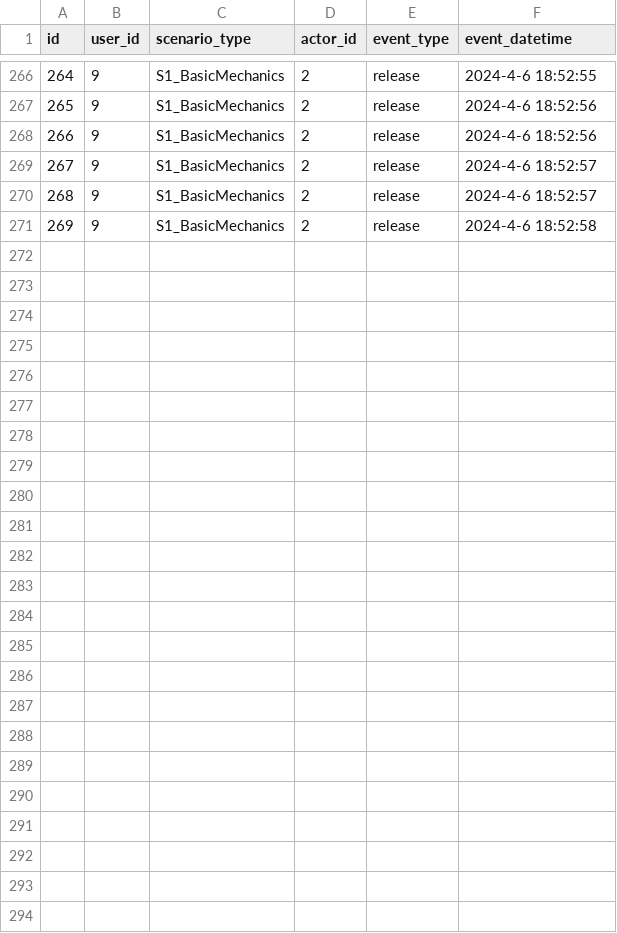
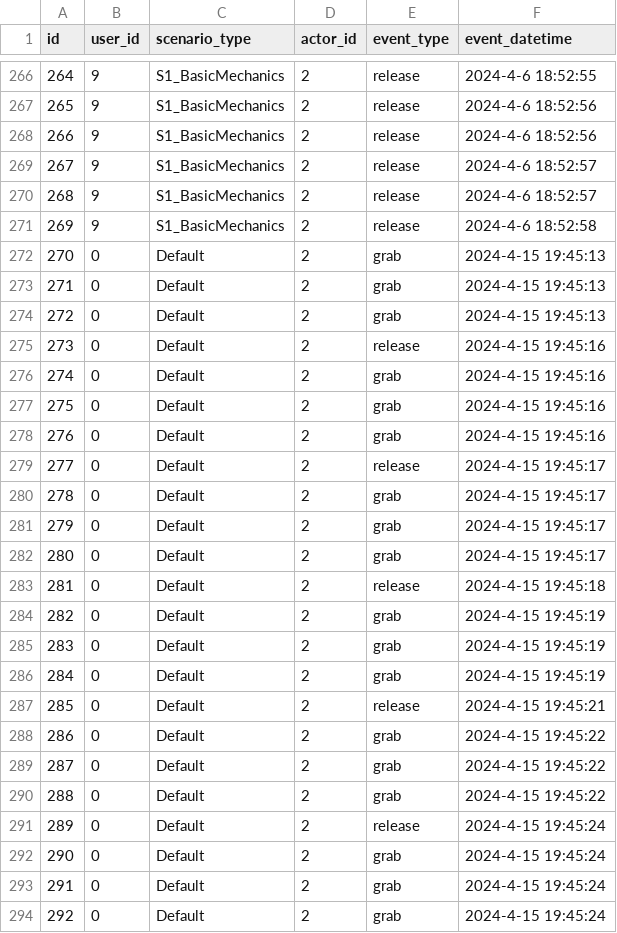
Before and after one commit to NILGroup/TFG-2223-InteraccionVR, a CSV file: RadiationRoom/Unreal/Saved/database/item_interaction_events.csv, drawn as a sheet; only a part is shown, gaps mark what is left out.

```diff
--- a/RadiationRoom/Unreal/Saved/database/item_interaction_events.csv
+++ b/RadiationRoom/Unreal/Saved/database/item_interaction_events.csv
@@ -271 +271,24 @@ id,user_id,scenario_type,actor_id,event_type,event_datetime
 269, "9", "S1_BasicMechanics", "2", "release", "2024-4-6 18:52:58"
+270, "0", "Default", "2", "grab", "2024-4-15 19:45:13"
+271, "0", "Default", "2", "grab", "2024-4-15 19:45:13"
+272, "0", "Default", "2", "grab", "2024-4-15 19:45:13"
+273, "0", "Default", "2", "release", "2024-4-15 19:45:16"
+274, "0", "Default", "2", "grab", "2024-4-15 19:45:16"
+275, "0", "Default", "2", "grab", "2024-4-15 19:45:16"
+276, "0", "Default", "2", "grab", "2024-4-15 19:45:16"
+277, "0", "Default", "2", "release", "2024-4-15 19:45:17"
+278, "0", "Default", "2", "grab", "2024-4-15 19:45:17"
+279, "0", "Default", "2", "grab", "2024-4-15 19:45:17"
+280, "0", "Default", "2", "grab", "2024-4-15 19:45:17"
+281, "0", "Default", "2", "release", "2024-4-15 19:45:18"
+282, "0", "Default", "2", "grab", "2024-4-15 19:45:19"
+283, "0", "Default", "2", "grab", "2024-4-15 19:45:19"
+284, "0", "Default", "2", "grab", "2024-4-15 19:45:19"
+285, "0", "Default", "2", "release", "2024-4-15 19:45:21"
+286, "0", "Default", "2", "grab", "2024-4-15 19:45:22"
+287, "0", "Default", "2", "grab", "2024-4-15 19:45:22"
+288, "0", "Default", "2", "grab", "2024-4-15 19:45:22"
+289, "0", "Default", "2", "release", "2024-4-15 19:45:24"
+290, "0", "Default", "2", "grab", "2024-4-15 19:45:24"
+291, "0", "Default", "2", "grab", "2024-4-15 19:45:24"
+292, "0", "Default", "2", "grab", "2024-4-15 19:45:24"
```
Also changed, not shown: 8 other files.
